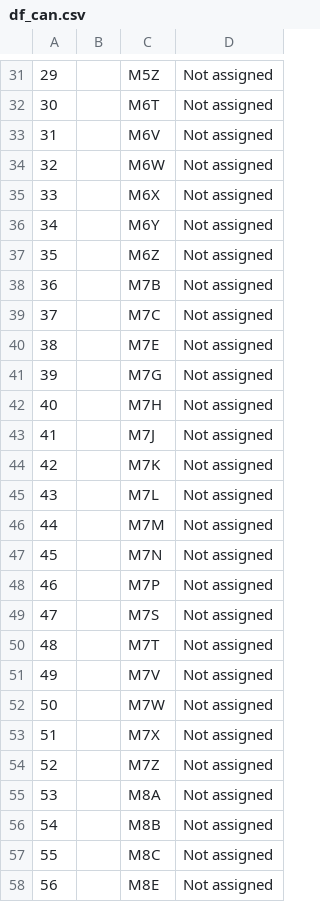
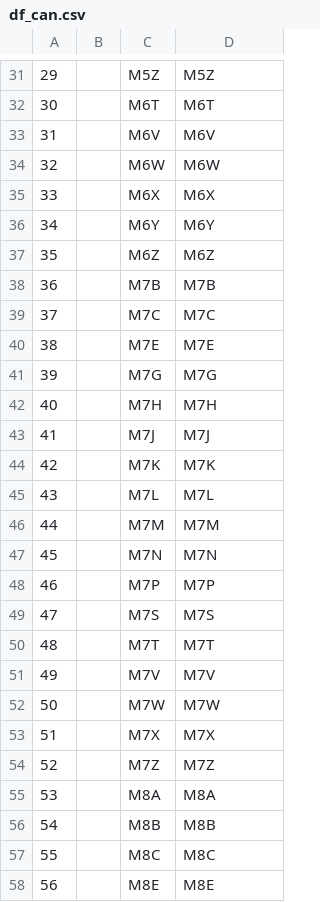
Before and after one commit to spaceman-dev/Data-Science-IBM-Coursera, a CSV file: Applied Data Science Capstone/Week 3/df_can.csv, drawn as a sheet; only a part is shown, gaps mark what is left out; the diff covers the shown part only.

```diff
--- a/Applied Data Science Capstone/Week 3/df_can.csv
+++ b/Applied Data Science Capstone/Week 3/df_can.csv
@@ -31,28 +31,28 @@
-29, ,M5Z ,Not assigned
-30, ,M6T ,Not assigned
-31, ,M6V ,Not assigned
-32, ,M6W ,Not assigned
-33, ,M6X ,Not assigned
-34, ,M6Y ,Not assigned
-35, ,M6Z ,Not assigned
-36, ,M7B ,Not assigned
-37, ,M7C ,Not assigned
-38, ,M7E ,Not assigned
-39, ,M7G ,Not assigned
-40, ,M7H ,Not assigned
-41, ,M7J ,Not assigned
-42, ,M7K ,Not assigned
-43, ,M7L ,Not assigned
-44, ,M7M ,Not assigned
-45, ,M7N ,Not assigned
-46, ,M7P ,Not assigned
-47, ,M7S ,Not assigned
-48, ,M7T ,Not assigned
-49, ,M7V ,Not assigned
-50, ,M7W ,Not assigned
-51, ,M7X ,Not assigned
-52, ,M7Z ,Not assigned
-53, ,M8A ,Not assigned
-54, ,M8B ,Not assigned
-55, ,M8C ,Not assigned
-56, ,M8E ,Not assigned
+29, ,M5Z ,M5Z
+30, ,M6T ,M6T
+31, ,M6V ,M6V
+32, ,M6W ,M6W
+33, ,M6X ,M6X
+34, ,M6Y ,M6Y
+35, ,M6Z ,M6Z
+36, ,M7B ,M7B
+37, ,M7C ,M7C
+38, ,M7E ,M7E
+39, ,M7G ,M7G
+40, ,M7H ,M7H
+41, ,M7J ,M7J
+42, ,M7K ,M7K
+43, ,M7L ,M7L
+44, ,M7M ,M7M
+45, ,M7N ,M7N
+46, ,M7P ,M7P
+47, ,M7S ,M7S
+48, ,M7T ,M7T
+49, ,M7V ,M7V
+50, ,M7W ,M7W
+51, ,M7X ,M7X
+52, ,M7Z ,M7Z
+53, ,M8A ,M8A
+54, ,M8B ,M8B
+55, ,M8C ,M8C
+56, ,M8E ,M8E
```
Also changed, not shown: 49 edited cells elsewhere in this file, 1 other file.
